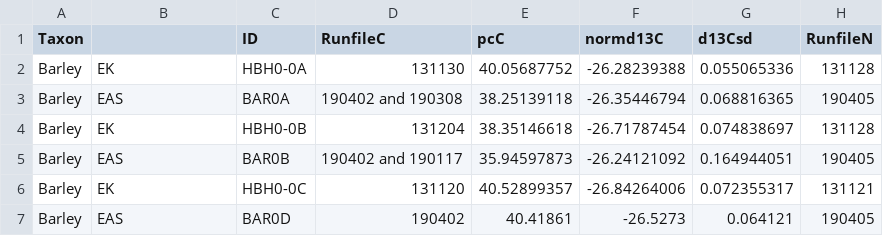
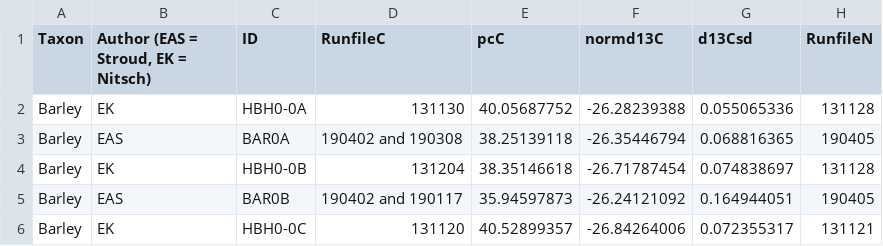
Before and after one commit to elizabethastroud/Charring_paper, a CSV file: Dataset_1.csv, drawn as a sheet; only a part is shown; the shorter side is filled out with more unchanged rows; the diff names each change by its address in the sheet, - before the commit and + after, or states it on an @@ line.

```diff
--- a/Dataset_1.csv
+++ b/Dataset_1.csv
-B1: (empty)
+B1: Author (EAS = Stroud, EK = Nitsch)
```
Also changed, not shown: 23 other files.
